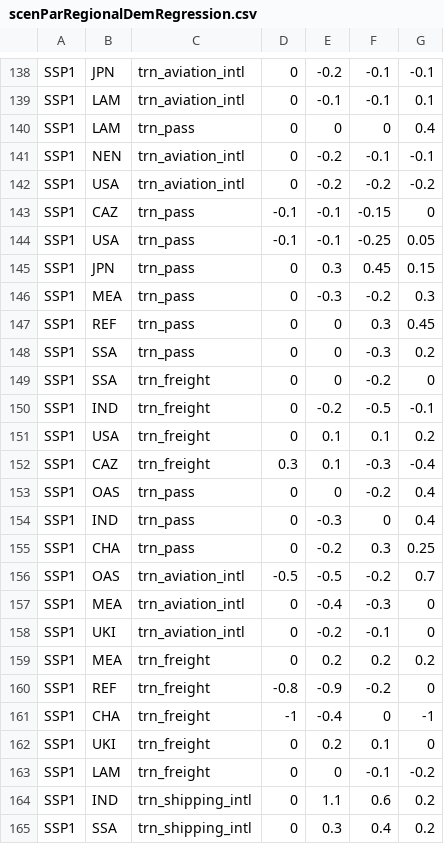
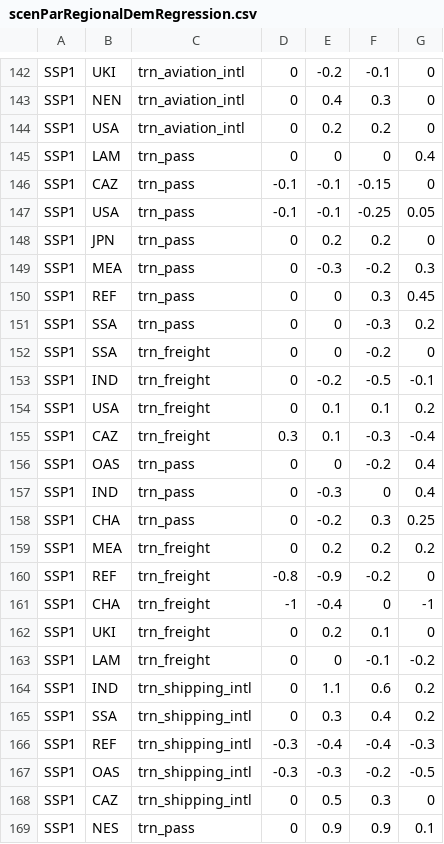
Before and after one commit to pik-piam/edgeTransport, a CSV file: inst/extdata/scenParRegionalDemRegression.csv, drawn as a sheet; only a part is shown, gaps mark what is left out; the shorter side is filled out with more unchanged rows; removed rows and columns are numbered as before the commit, all else as after; the diff covers the shown part only; the diff names each change by its address in the sheet, - before the commit and + after, or states it on an @@ line.

```diff
--- a/inst/extdata/scenParRegionalDemRegression.csv
+++ b/inst/extdata/scenParRegionalDemRegression.csv
-B142: JPN
+B142: UKI
-G142: -0.1
+G142: 0
+row 143: SSP1 | NEN | trn_aviation_intl | 0 | 0.4 | 0.3 | 0
-B144: LAM
+B144: USA
-E144: -0.1
+E144: 0.2
-F144: -0.1
+F144: 0.2
-G144: 0.1
+G144: 0
-row 141: SSP1 | NEN | trn_aviation_intl | 0 | -0.2 | -0.1 | -0.1
-row 142: SSP1 | USA | trn_aviation_intl | 0 | -0.2 | -0.2 | -0.2
-E148: 0.3
+E148: 0.2
-F148: 0.45
+F148: 0.2
-G148: 0.15
+G148: 0
-row 156: SSP1 | OAS | trn_aviation_intl | -0.5 | -0.5 | -0.2 | 0.7
-row 157: SSP1 | MEA | trn_aviation_intl | 0 | -0.4 | -0.3 | 0
-row 158: SSP1 | UKI | trn_aviation_intl | 0 | -0.2 | -0.1 | 0
```
Also changed, not shown: 4 added rows and 31 edited cells elsewhere in this file, 6 other files.
